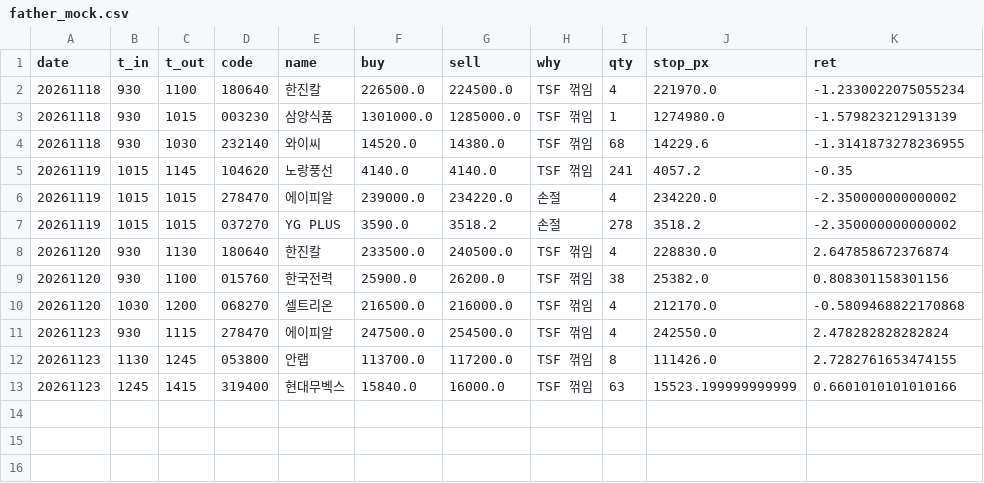
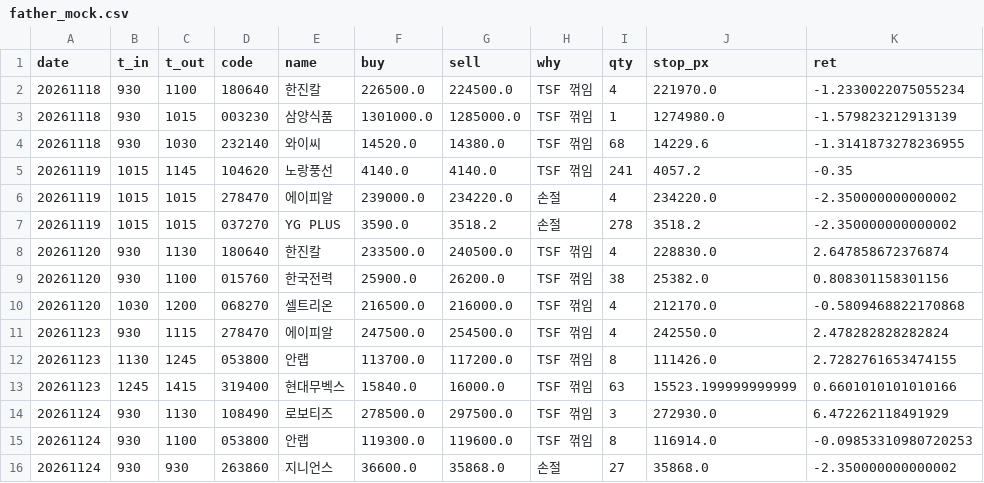
Before and after one commit to flyace23-cmyk/closing-bet, a CSV file: records/father_mock.csv, drawn as a sheet; the diff names each change by its address in the sheet, - before the commit and + after, or states it on an @@ line.

```diff
--- a/records/father_mock.csv
+++ b/records/father_mock.csv
+row 14: 20261124 | 930 | 1130 | 108490 | 로보티즈 | 278500.0 | 297500.0 | TSF 꺾임 | 3 | 272930.0 | 6.472262118491929
+row 15: 20261124 | 930 | 1100 | 053800 | 안랩 | 119300.0 | 119600.0 | TSF 꺾임 | 8 | 116914.0 | -0.09853310980720253
+row 16: 20261124 | 930 | 930 | 263860 | 지니언스 | 36600.0 | 35868.0 | 손절 | 27 | 35868.0 | -2.350000000000002
```
Also changed, not shown: records/after_log.csv, records/cb_mock.csv, 20 other files.
